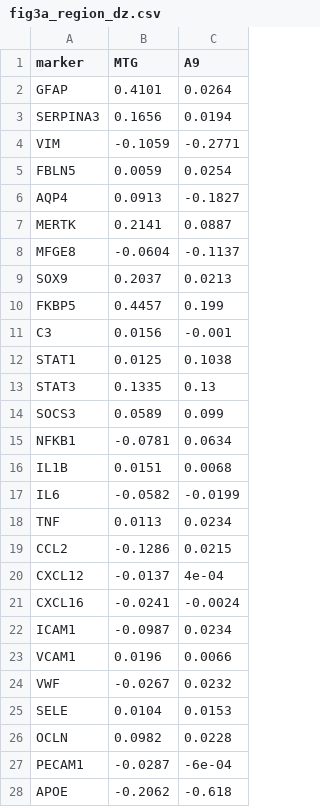
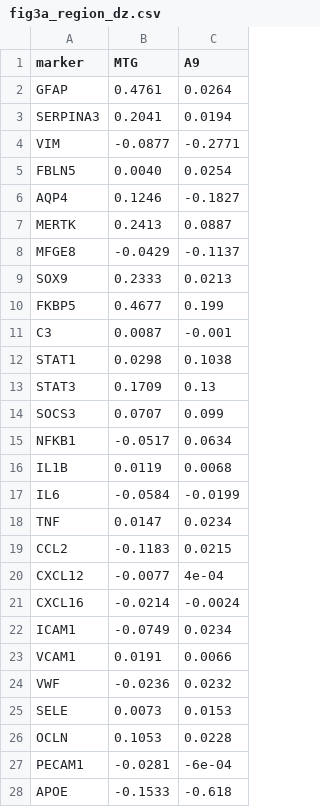
Before and after one commit to YoungOukKim/AD-Boundary-Audit, a CSV file: data/fig3a_region_dz.csv, drawn as a sheet; only a part is shown; the diff covers the shown part only.

```diff
--- a/data/fig3a_region_dz.csv
+++ b/data/fig3a_region_dz.csv
@@ -1,28 +1,28 @@
 "marker","MTG","A9"
-"GFAP",0.4101,0.0264
-"SERPINA3",0.1656,0.0194
-"VIM",-0.1059,-0.2771
-"FBLN5",0.0059,0.0254
-"AQP4",0.0913,-0.1827
-"MERTK",0.2141,0.0887
-"MFGE8",-0.0604,-0.1137
-"SOX9",0.2037,0.0213
-"FKBP5",0.4457,0.199
-"C3",0.0156,-0.001
-"STAT1",0.0125,0.1038
-"STAT3",0.1335,0.13
-"SOCS3",0.0589,0.099
-"NFKB1",-0.0781,0.0634
-"IL1B",0.0151,0.0068
-"IL6",-0.0582,-0.0199
-"TNF",0.0113,0.0234
-"CCL2",-0.1286,0.0215
-"CXCL12",-0.0137,4e-04
-"CXCL16",-0.0241,-0.0024
-"ICAM1",-0.0987,0.0234
-"VCAM1",0.0196,0.0066
-"VWF",-0.0267,0.0232
-"SELE",0.0104,0.0153
-"OCLN",0.0982,0.0228
-"PECAM1",-0.0287,-6e-04
-"APOE",-0.2062,-0.618
+"GFAP",0.4761,0.0264
+"SERPINA3",0.2041,0.0194
+"VIM",-0.0877,-0.2771
+"FBLN5",0.0040,0.0254
+"AQP4",0.1246,-0.1827
+"MERTK",0.2413,0.0887
+"MFGE8",-0.0429,-0.1137
+"SOX9",0.2333,0.0213
+"FKBP5",0.4677,0.199
+"C3",0.0087,-0.001
+"STAT1",0.0298,0.1038
+"STAT3",0.1709,0.13
+"SOCS3",0.0707,0.099
+"NFKB1",-0.0517,0.0634
+"IL1B",0.0119,0.0068
+"IL6",-0.0584,-0.0199
+"TNF",0.0147,0.0234
+"CCL2",-0.1183,0.0215
+"CXCL12",-0.0077,4e-04
+"CXCL16",-0.0214,-0.0024
+"ICAM1",-0.0749,0.0234
+"VCAM1",0.0191,0.0066
+"VWF",-0.0236,0.0232
+"SELE",0.0073,0.0153
+"OCLN",0.1053,0.0228
+"PECAM1",-0.0281,-6e-04
+"APOE",-0.1533,-0.618
```
Also changed, not shown: 17 edited cells elsewhere in this file, output/tables/SuppTable_S4_boundary_reproducibility_audit.csv, 16 other files.
